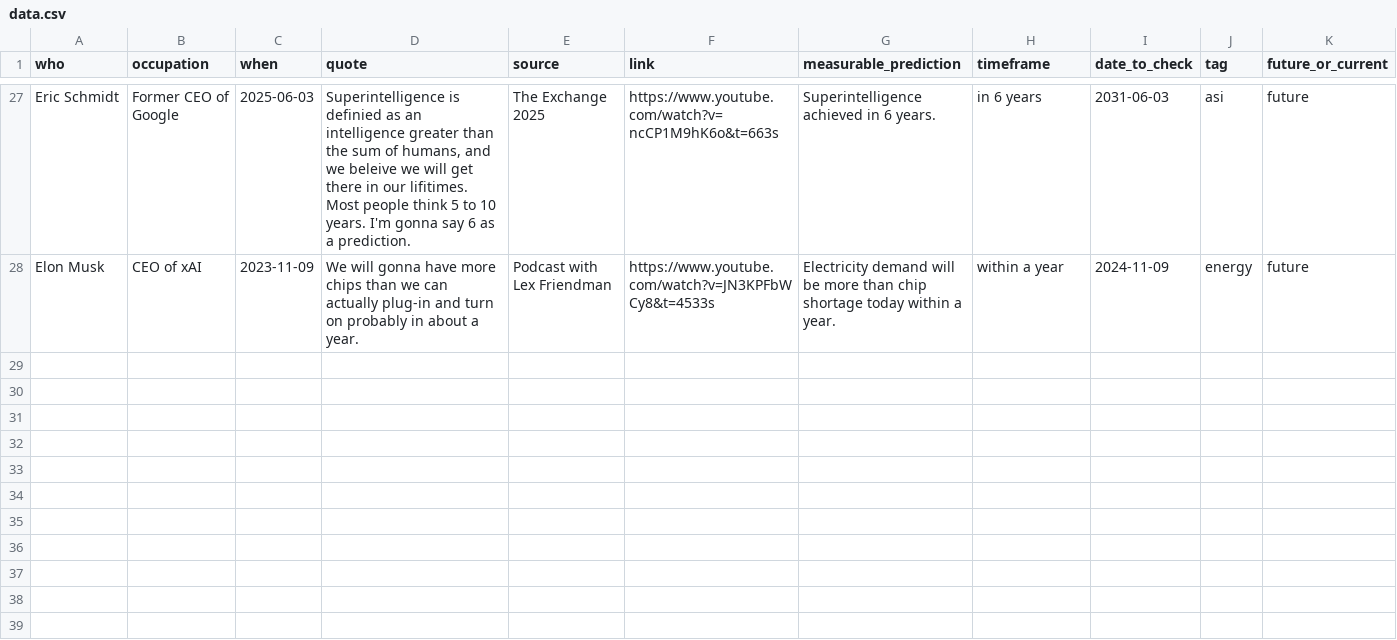
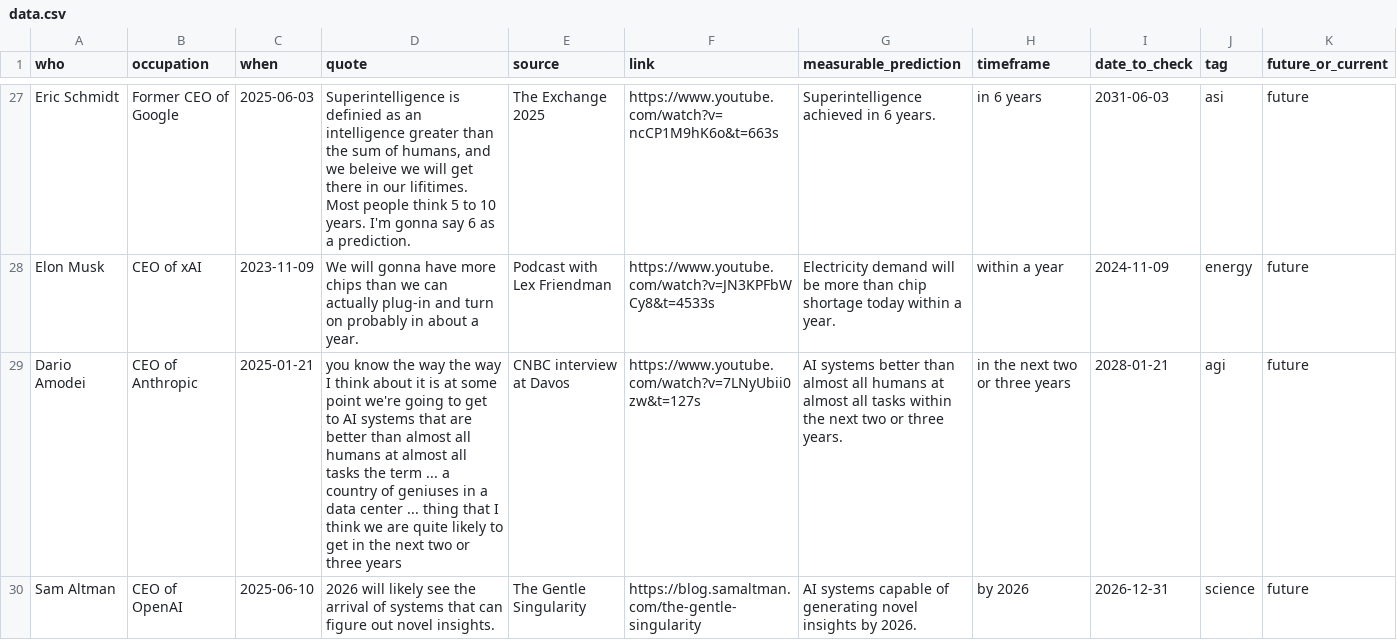
Before and after one commit to horvgbor/predictaifuture, a CSV file: data/data.csv, drawn as a sheet; only a part is shown, gaps mark what is left out; the diff covers the shown part only; the diff names each change by its address in the sheet, - before the commit and + after, or states it on an @@ line.

Commit message:
added sam singularity

```diff
--- a/data/data.csv
+++ b/data/data.csv
+row 29: Dario Amodei | CEO of Anthropic | 2025-01-21 | you know the way the way I think about it is at some point we're going to get to AI systems that are better than almost all humans at almost all tasks the term ... a country of geniuses in a data center ... thing that I think we are quite likely to get in the next two or three years | CNBC interview at Davos | https://www.youtube.com/watch?v=7LNyUbii0zw&t=127s | AI systems better than almost all humans at almost all tasks within the next two or three years. | in the next two or three years | 2028-01-21 | agi | future
+row 30: Sam Altman | CEO of OpenAI | 2025-06-10 | 2026 will likely see the arrival of systems that can figure out novel insights. | The Gentle Singularity | https://blog.samaltman.com/the-gentle-singularity | AI systems capable of generating novel insights by 2026. | by 2026 | 2026-12-31 | science | future
```
Also changed, not shown: 2 added rows and 1 edited cell elsewhere in this file.
